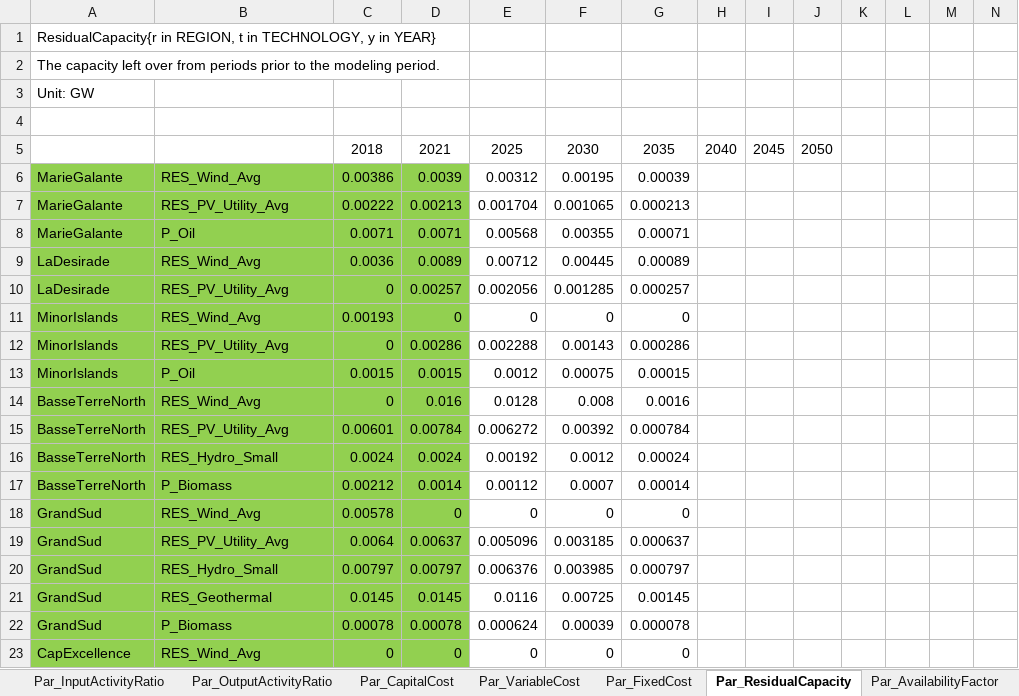
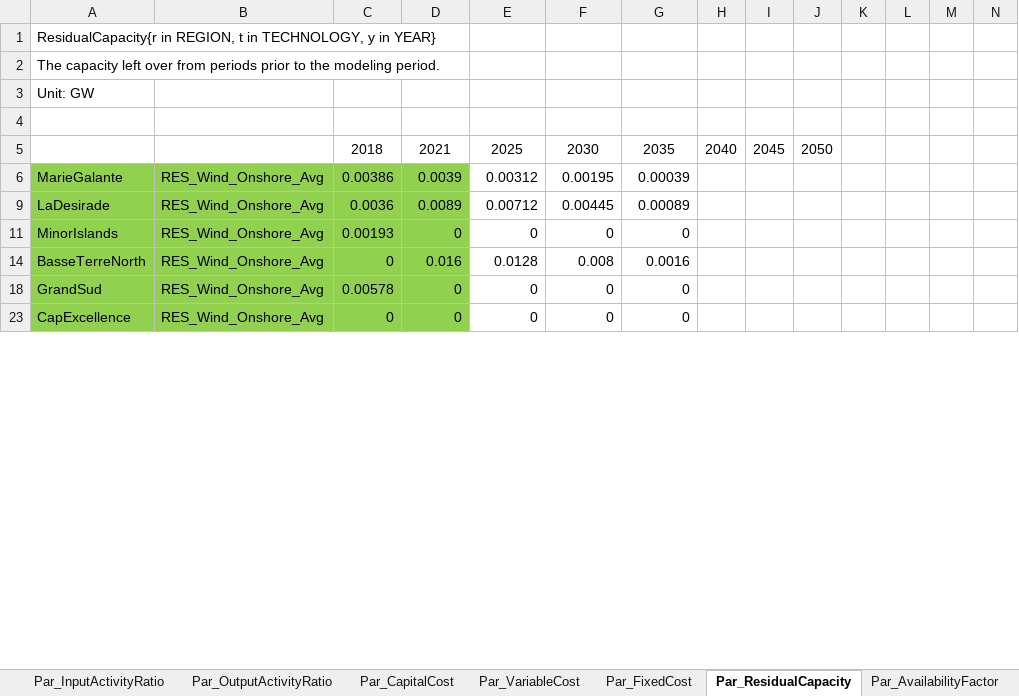
Before and after one commit to loeffko/genesysmod-guadeloupe, an Excel workbook: Inputdata/Data_Guadeloupe_v01_LG_25_07_2023 - 2 Case 2.xlsx, sheet Par_ResidualCapacity, drawn as a sheet; only a part is shown; values as stored, in another font and other column widths than the file's, no borders; conditional formats not drawn; removed rows and columns are numbered as before the commit, all else as after; rows hold the shown columns only; the diff covers the shown part only; the diff names each change by its address in the sheet, - before the commit and + after, or states it on an @@ line.

Commit message:
Changes to the Definition of Wind_Avg
Change to the definition of wind to the correct designation

```diff
--- a/Inputdata/Data_Guadeloupe_v01_LG_25_07_2023 - 2 Case 2.xlsx (sheet Par_ResidualCapacity)
+++ b/Inputdata/Data_Guadeloupe_v01_LG_25_07_2023 - 2 Case 2.xlsx (sheet Par_ResidualCapacity)
-B6: RES_Wind_Avg
+B6: RES_Wind_Onshore_Avg
@@ row 7 hidden: MarieGalante | RES_PV_Utility_Avg | 0.00222 | 0.00213 | 0.001704 | 0.001065 | 0.000213 @@
@@ row 8 hidden: MarieGalante | P_Oil | 0.0071 | 0.0071 | 0.00568 | 0.00355 | 0.00071 @@
-B9: RES_Wind_Avg
+B9: RES_Wind_Onshore_Avg
@@ row 10 hidden: LaDesirade | RES_PV_Utility_Avg | 0 | 0.00257 | 0.002056 | 0.001285 | 0.000257 @@
-B11: RES_Wind_Avg
+B11: RES_Wind_Onshore_Avg
@@ row 12 hidden: MinorIslands | RES_PV_Utility_Avg | 0 | 0.00286 | 0.002288 | 0.00143 | 0.000286 @@
@@ row 13 hidden: MinorIslands | P_Oil | 0.0015 | 0.0015 | 0.0012 | 0.00075 | 0.00015 @@
-B14: RES_Wind_Avg
+B14: RES_Wind_Onshore_Avg
@@ row 15 hidden: BasseTerreNorth | RES_PV_Utility_Avg | 0.00601 | 0.00784 | 0.006272 | 0.00392 | 0.000784 @@
@@ row 16 hidden: BasseTerreNorth | RES_Hydro_Small | 0.0024 | 0.0024 | 0.00192 | 0.0012 | 0.00024 @@
@@ row 17 hidden: BasseTerreNorth | P_Biomass | 0.00212 | 0.0014 | 0.00112 | 0.0007 | 0.00014 @@
-B18: RES_Wind_Avg
+B18: RES_Wind_Onshore_Avg
@@ row 19 hidden: GrandSud | RES_PV_Utility_Avg | 0.0064 | 0.00637 | 0.005096 | 0.003185 | 0.000637 @@
@@ row 20 hidden: GrandSud | RES_Hydro_Small | 0.00797 | 0.00797 | 0.006376 | 0.003985 | 0.000797 @@
@@ row 21 hidden: GrandSud | RES_Geothermal | 0.0145 | 0.0145 | 0.0116 | 0.00725 | 0.00145 @@
@@ row 22 hidden: GrandSud | P_Biomass | 0.00078 | 0.00078 | 0.000624 | 0.00039 | 0.000078 @@
-B23: RES_Wind_Avg
+B23: RES_Wind_Onshore_Avg
```
Also changed, not shown: other rows of this sheet, Inputdata/Data_Guadeloupe_v01_LG_25_07_2023 - 1 Case 1.xlsx, Inputdata/Data_Guadeloupe_v01_kl_09_07_2023.xlsx.
